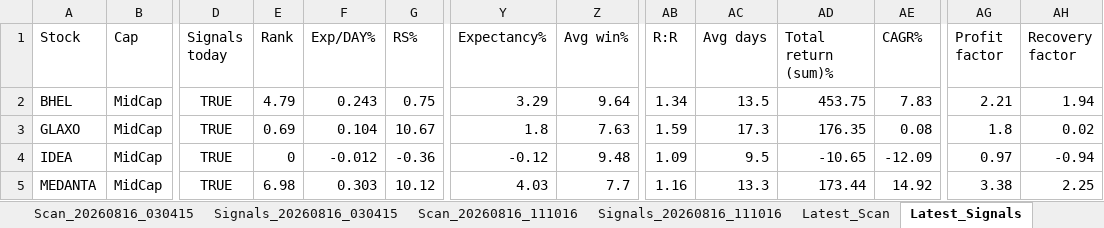
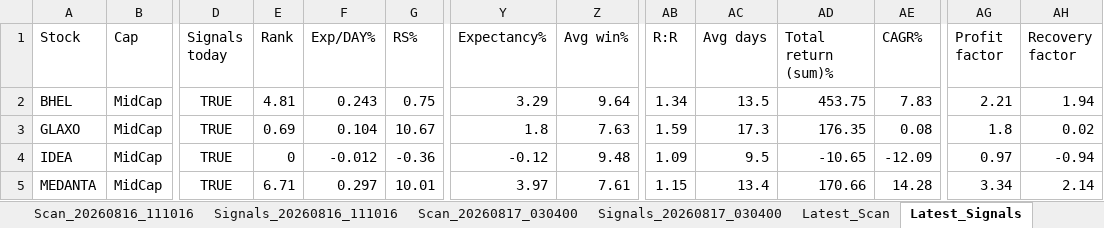
Before and after one commit to PavanSaiNekkala/Swing_Scanner_Latest, an Excel workbook: downloads/history/swing_scanner_midcap_history.xlsx, sheet Latest_Signals, drawn as a sheet; only a part is shown, gaps mark what is left out; values as stored, in another font and other column widths than the file's, no borders; the diff names each change by its address in the sheet, - before the commit and + after, or states it on an @@ line.

```diff
--- a/downloads/history/swing_scanner_midcap_history.xlsx (sheet Latest_Signals)
+++ b/downloads/history/swing_scanner_midcap_history.xlsx (sheet Latest_Signals)
-E2 (Rank): 4.79
+E2 (Rank): 4.81
-E5 (Rank): 6.98
+E5 (Rank): 6.71
-F5 (Exp/DAY%): 0.303
+F5 (Exp/DAY%): 0.297
-G5 (RS%): 10.12
+G5 (RS%): 10.01
-Y5 (Expectancy%): 4.03
+Y5 (Expectancy%): 3.97
-Z5 (Avg win%): 7.7
+Z5 (Avg win%): 7.61
-AB5 (R:R): 1.16
+AB5 (R:R): 1.15
-AC5 (Avg days): 13.3
+AC5 (Avg days): 13.4
-AD5 (Total return (sum)%): 173.44
+AD5 (Total return (sum)%): 170.66
-AE5 (CAGR%): 14.92
+AE5 (CAGR%): 14.28
-AG5 (Profit factor): 3.38
+AG5 (Profit factor): 3.34
-AH5 (Recovery factor): 2.25
+AH5 (Recovery factor): 2.14
```
Also changed, not shown: sheet Latest_Scan, other sheet tabs.
